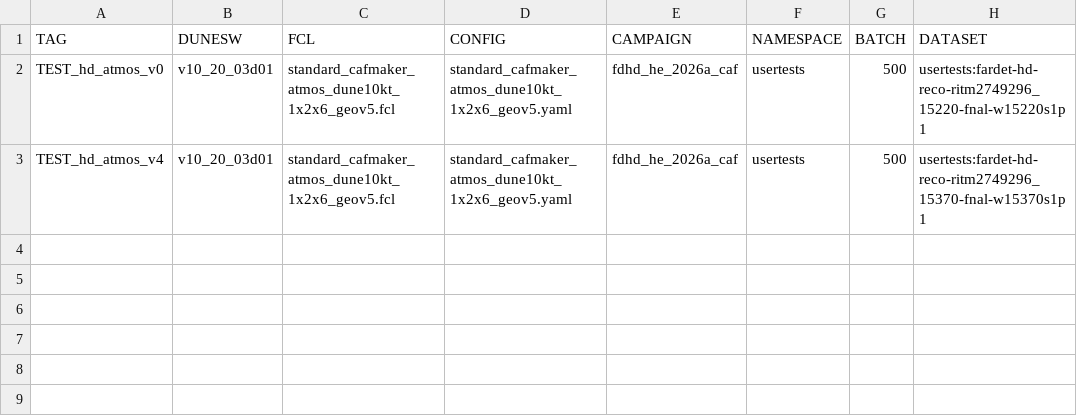
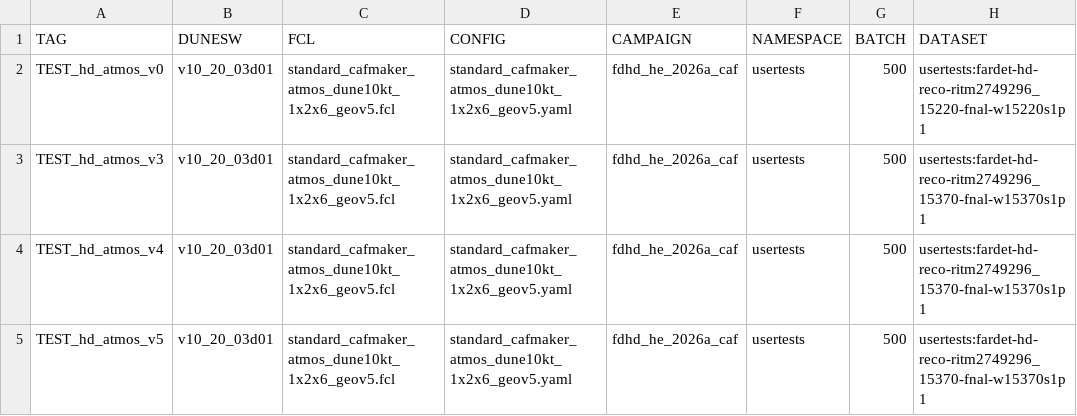
Before and after one commit to DUNE/merge-utils, a CSV file: campaigns/hd_atmos_202604/hd_atmos_202604.csv, drawn as a sheet; the diff names each change by its address in the sheet, - before the commit and + after, or states it on an @@ line.

```diff
--- a/campaigns/hd_atmos_202604/hd_atmos_202604.csv
+++ b/campaigns/hd_atmos_202604/hd_atmos_202604.csv
+row 3: TEST_hd_atmos_v3 | v10_20_03d01 | standard_cafmaker_atmos_dune10kt_1x2x6_geov5.fcl | standard_cafmaker_atmos_dune10kt_1x2x6_geov5.yaml | fdhd_he_2026a_caf | usertests | 500 | usertests:fardet-hd-reco-ritm2749296_15370-fnal-w15370s1p1
+row 5: TEST_hd_atmos_v5 | v10_20_03d01 | standard_cafmaker_atmos_dune10kt_1x2x6_geov5.fcl | standard_cafmaker_atmos_dune10kt_1x2x6_geov5.yaml | fdhd_he_2026a_caf | usertests | 500 | usertests:fardet-hd-reco-ritm2749296_15370-fnal-w15370s1p1
```
Also changed, not shown: campaigns/hd_atmos_202604/hd_atmos_202604_checklist.csv, campaigns/hd_atmos_202604/hd_atmos_202604_jobs.csv, 4 other files.
